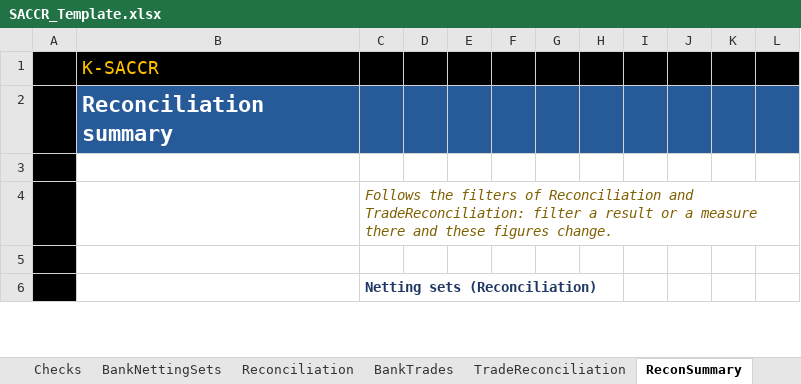
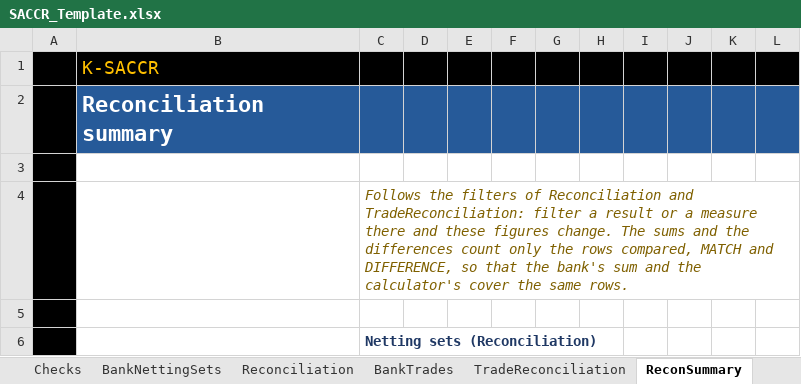
Before and after one commit to danielep71/K-SACCR, an Excel workbook: src/workbook/SACCR_Template.xlsx, sheet ReconSummary, drawn as a sheet; only a part is shown; values as stored, in another font and other column widths than the file's, no borders; charts and pictures and conditional formats not drawn; the diff covers the shown part only; the diff names each change by its address in the sheet, - before the commit and + after, or states it on an @@ line.

Commit message:
Make the sums of ReconSummary comparable: count only the rows compared (#720)

```diff
--- a/src/workbook/SACCR_Template.xlsx (sheet ReconSummary)
+++ b/src/workbook/SACCR_Template.xlsx (sheet ReconSummary)
-C4: …figures change.
+C4: …figures change. The sums and the differences count only the rows compared, MATCH and DIFFERENCE, so that the bank's sum and the calculator's cover the same rows.
```
Also changed, not shown: 96 edited cells elsewhere in this sheet, 3 other files.
